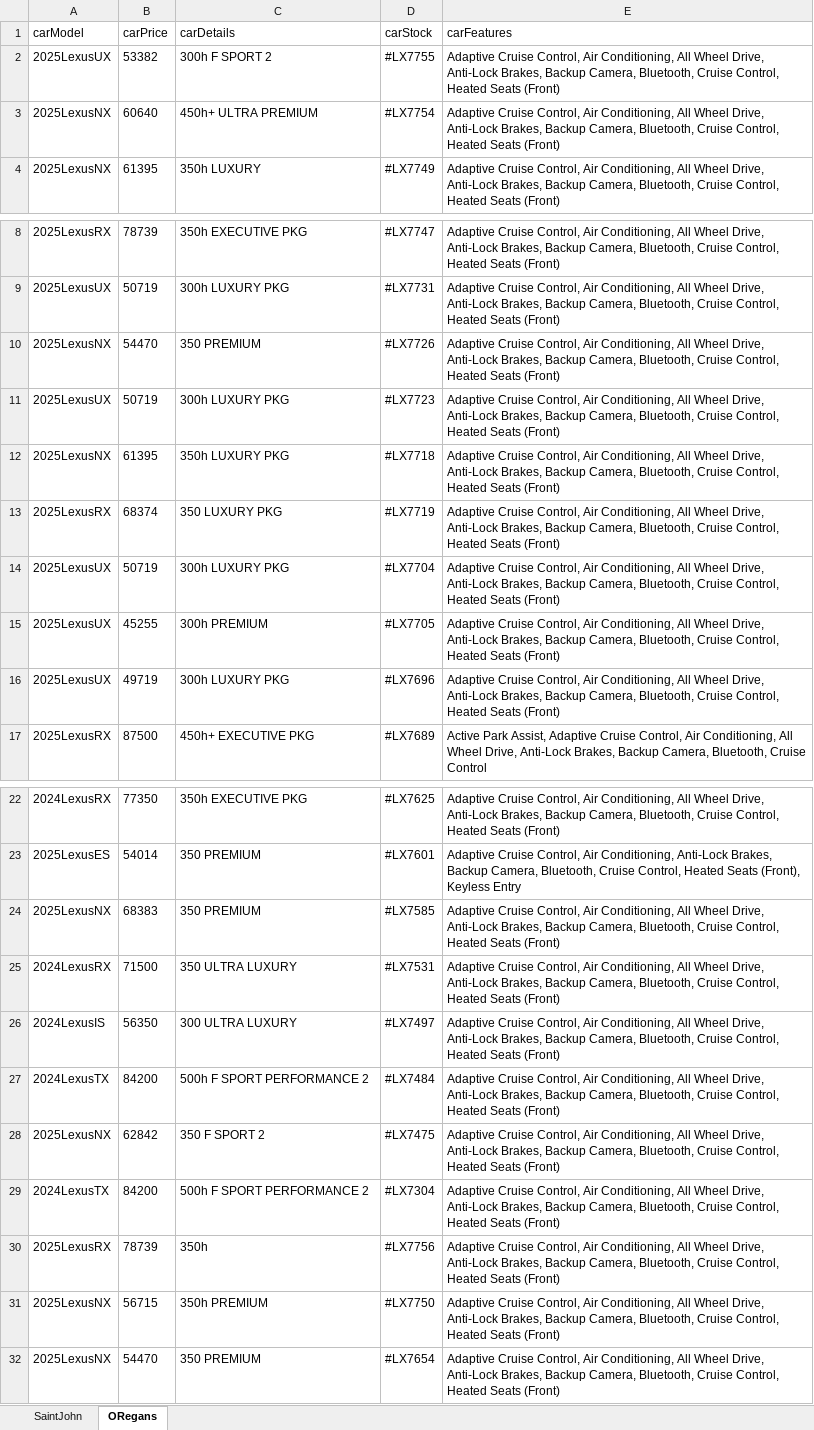
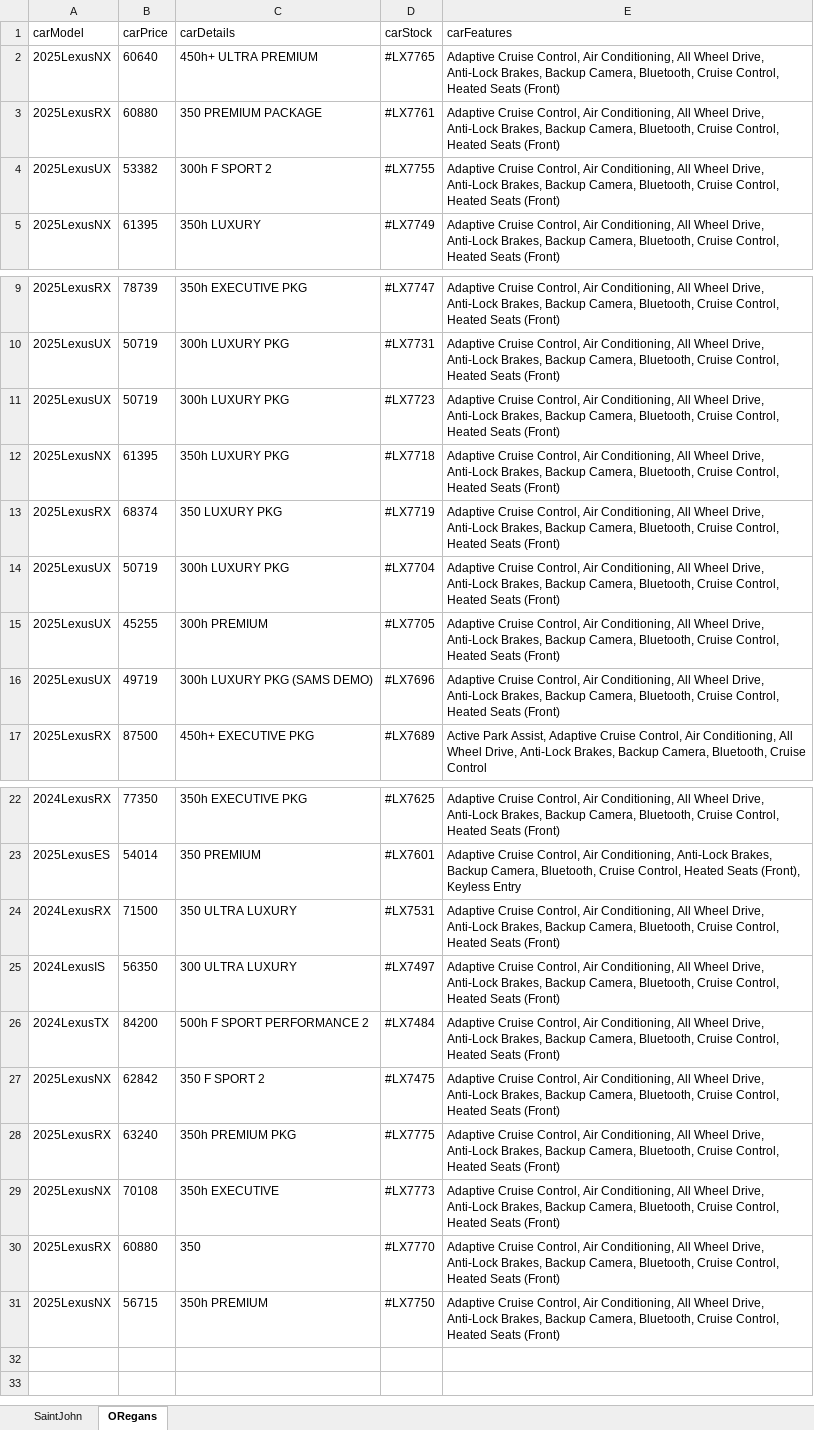
Before and after one commit to gitony0101/X4DS, an Excel workbook: Projects/scrapping_js/lexus_maritime/Lexus_Inventory.xlsx, sheet ORegans, drawn as a sheet; only a part is shown, gaps mark what is left out; values as stored, in another font and other column widths than the file's, no borders; removed rows and columns are numbered as before the commit, all else as after; the diff names each change by its address in the sheet, - before the commit and + after, or states it on an @@ line.

```diff
--- a/Projects/scrapping_js/lexus_maritime/Lexus_Inventory.xlsx (sheet ORegans)
+++ b/Projects/scrapping_js/lexus_maritime/Lexus_Inventory.xlsx (sheet ORegans)
+row 2: 2025LexusNX | 60640 | 450h+ ULTRA PREMIUM | #LX7765 | Adaptive Cruise Control, Air Conditioning, All Wheel Drive, Anti-Lock Brakes, Backup Camera, Bluetooth, Cruise Control, Heated Seats (Front)
+row 3: 2025LexusRX | 60880 | 350 PREMIUM PACKAGE | #LX7761 | Adaptive Cruise Control, Air Conditioning, All Wheel Drive, Anti-Lock Brakes, Backup Camera, Bluetooth, Cruise Control, Heated Seats (Front)
-row 3: 2025LexusNX | 60640 | 450h+ ULTRA PREMIUM | #LX7754 | Adaptive Cruise Control, Air Conditioning, All Wheel Drive, Anti-Lock Brakes, Backup Camera, Bluetooth, Cruise Control, Heated Seats (Front)
-row 10: 2025LexusNX | 54470 | 350 PREMIUM | #LX7726 | Adaptive Cruise Control, Air Conditioning, All Wheel Drive, Anti-Lock Brakes, Backup Camera, Bluetooth, Cruise Control, Heated Seats (Front)
-C16 (carDetails): 300h LUXURY PKG
+C16 (carDetails): 300h LUXURY PKG (SAMS DEMO)
-row 24: 2025LexusNX | 68383 | 350 PREMIUM | #LX7585 | Adaptive Cruise Control, Air Conditioning, All Wheel Drive, Anti-Lock Brakes, Backup Camera, Bluetooth, Cruise Control, Heated Seats (Front)
-row 29: 2024LexusTX | 84200 | 500h F SPORT PERFORMANCE 2 | #LX7304 | Adaptive Cruise Control, Air Conditioning, All Wheel Drive, Anti-Lock Brakes, Backup Camera, Bluetooth, Cruise Control, Heated Seats (Front)
+row 28: 2025LexusRX | 63240 | 350h PREMIUM PKG | #LX7775 | Adaptive Cruise Control, Air Conditioning, All Wheel Drive, Anti-Lock Brakes, Backup Camera, Bluetooth, Cruise Control, Heated Seats (Front)
+row 29: 2025LexusNX | 70108 | 350h EXECUTIVE | #LX7773 | Adaptive Cruise Control, Air Conditioning, All Wheel Drive, Anti-Lock Brakes, Backup Camera, Bluetooth, Cruise Control, Heated Seats (Front)
-B30 (carPrice): 78739
+B30 (carPrice): 60880
-C30 (carDetails): 350h
+C30 (carDetails): 350
-D30 (carStock): #LX7756
+D30 (carStock): #LX7770
-row 32: 2025LexusNX | 54470 | 350 PREMIUM | #LX7654 | Adaptive Cruise Control, Air Conditioning, All Wheel Drive, Anti-Lock Brakes, Backup Camera, Bluetooth, Cruise Control, Heated Seats (Front)
```
Also changed, not shown: sheet SaintJohn, Projects/scrapping_py/MaritimeToyota.xlsx, 2 other files.
